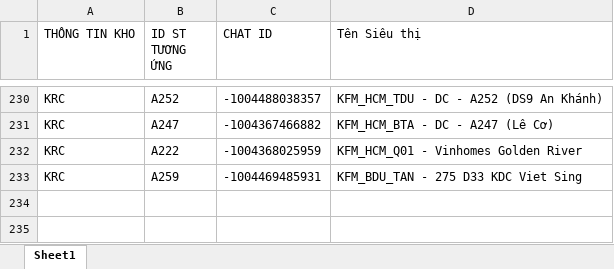
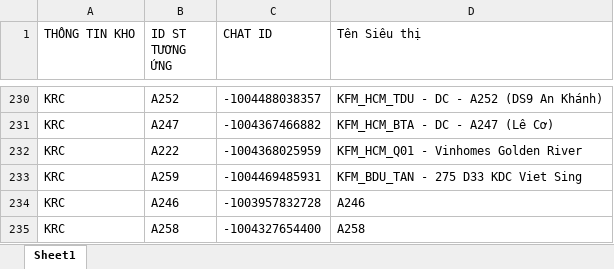
Before and after one commit to aresphamha/Doi_Soat_Dong_Mat, an Excel workbook: SPAM_PHIEU_CHUYEN/HẬU KIỂM RAU/Danh sách Siêu thị.xlsx, sheet Sheet1, drawn as a sheet; only a part is shown, gaps mark what is left out; values as stored, in another font and other column widths than the file's, no borders; the diff names each change by its address in the sheet, - before the commit and + after, or states it on an @@ line.

```diff
--- a/SPAM_PHIEU_CHUYEN/HẬU KIỂM RAU/Danh sách Siêu thị.xlsx (sheet Sheet1)
+++ b/SPAM_PHIEU_CHUYEN/HẬU KIỂM RAU/Danh sách Siêu thị.xlsx (sheet Sheet1)
+row 234: KRC | A246 | -1003957832728 | A246
+row 235: KRC | A258 | -1004327654400 | A258
```
Also changed, not shown: SPAM_PHIEU_CHUYEN/CHI TIẾT MÁT/Danh sách Siêu thị.xlsx, SPAM_PHIEU_CHUYEN/CHI TIẾT THỊT CÁ/Danh sách Siêu thị.xlsx, 12 other files.
